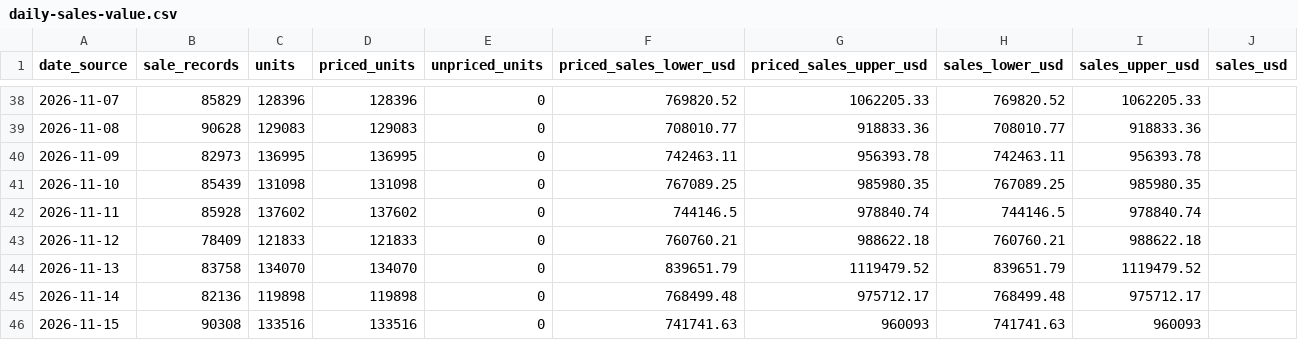
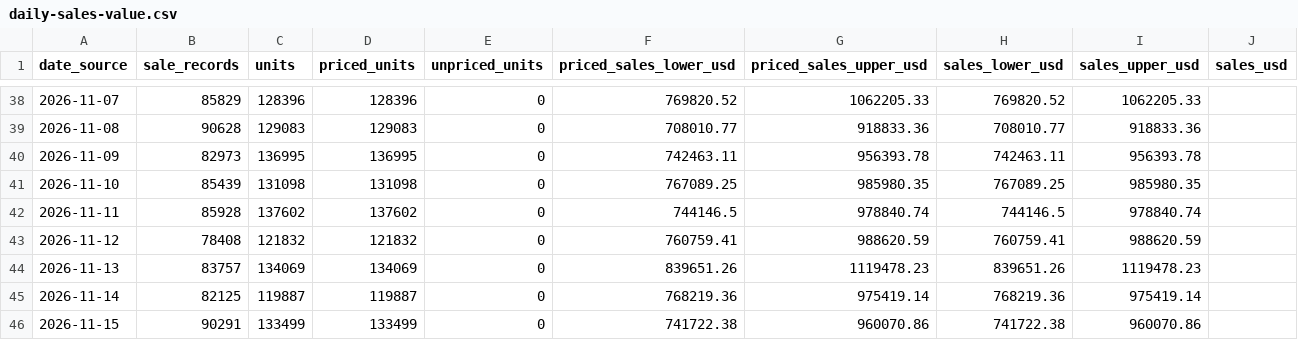
Before and after one commit to hanshanley/pokemon-tcg, a CSV file: reports/latest/daily-sales-value.csv, drawn as a sheet; only a part is shown, gaps mark what is left out; the diff covers the shown part only.

```diff
--- a/reports/latest/daily-sales-value.csv
+++ b/reports/latest/daily-sales-value.csv
@@ -42,5 +42,5 @@
 "2026-11-11","85928","137602","137602","0","744146.5","978840.74","744146.5","978840.74",""
-"2026-11-12","78409","121833","121833","0","760760.21","988622.18","760760.21","988622.18",""
-"2026-11-13","83758","134070","134070","0","839651.79","1119479.52","839651.79","1119479.52",""
-"2026-11-14","82136","119898","119898","0","768499.48","975712.17","768499.48","975712.17",""
-"2026-11-15","90308","133516","133516","0","741741.63","960093","741741.63","960093",""
+"2026-11-12","78408","121832","121832","0","760759.41","988620.59","760759.41","988620.59",""
+"2026-11-13","83757","134069","134069","0","839651.26","1119478.23","839651.26","1119478.23",""
+"2026-11-14","82125","119887","119887","0","768219.36","975419.14","768219.36","975419.14",""
+"2026-11-15","90291","133499","133499","0","741722.38","960070.86","741722.38","960070.86",""
```
Also changed, not shown: 112 edited cells elsewhere in this file, reports/latest/daily-trading.csv, reports/latest/daily-volume.csv, 14 other files.
